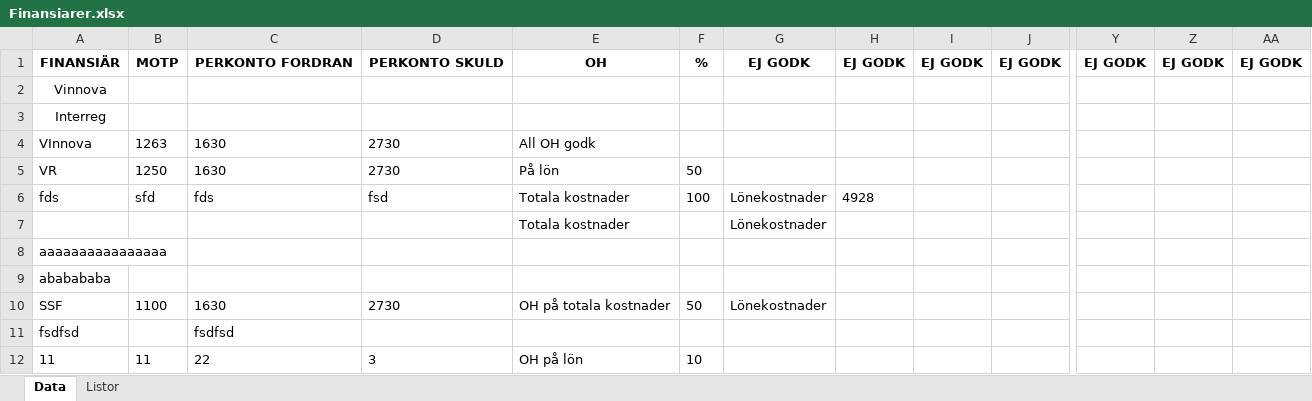
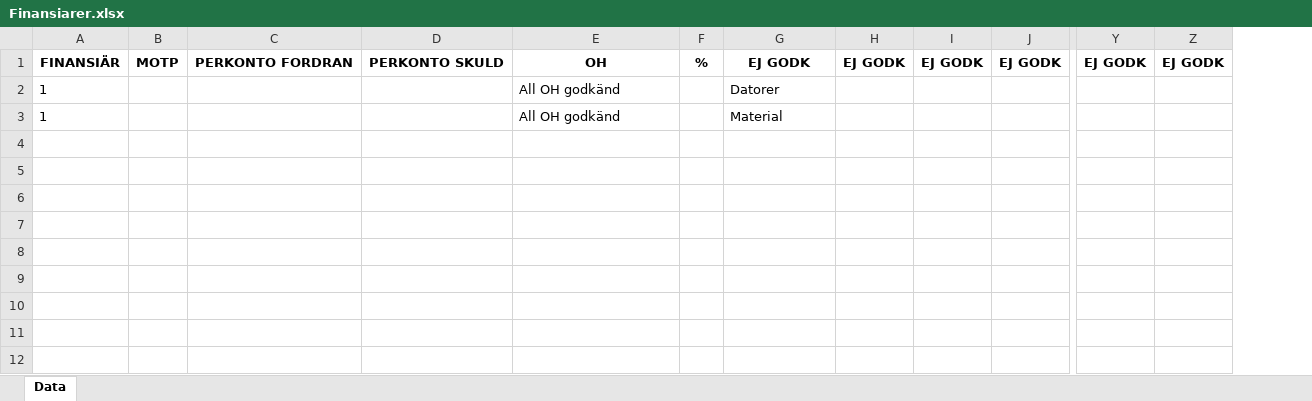
Before and after one commit to frber/iterbokslut, an Excel workbook: Docs/Finansiarer.xlsx, sheet Data, drawn as a sheet; only a part is shown, gaps mark what is left out; values as stored, in another font and other column widths than the file's, no borders; removed rows and columns are numbered as before the commit, all else as after; rows hold the shown columns only; the diff names each change by its address in the sheet, - before the commit and + after, or states it on an @@ line.

Commit message:
Update Finansiarer.xlsx

```diff
--- a/Docs/Finansiarer.xlsx (sheet Data)
+++ b/Docs/Finansiarer.xlsx (sheet Data)
-sheet tab: Listor
-column A, rows 1-3: FINANSIÄR | Vinnova | Interreg
+column A, rows 1-3: FINANSIÄR | 1 | 1
-column AA, row 1: EJ GODK
-E2:E3: (empty)
+E2:E3: All OH godkänd
-G2: (empty)
+G2: Datorer
-G3: (empty)
+G3: Material
-row 4: VInnova | 1263 | 1630 | 2730 | All OH godk
-row 5: VR | 1250 | 1630 | 2730 | På lön | 50
-row 6: fds | sfd | fds | fsd | Totala kostnader | 100 | Lönekostnader | 4928
-row 7:  |  |  |  | Totala kostnader |  | Lönekostnader
-row 8: aaaaaaaaaaaaaaaa
-row 9: ababababa
-row 10: SSF | 1100 | 1630 | 2730 | OH på totala kostnader | 50 | Lönekostnader
-row 11: fsdfsd |  | fsdfsd
-row 12: 11 | 11 | 22 | 3 | OH på lön | 10
```
